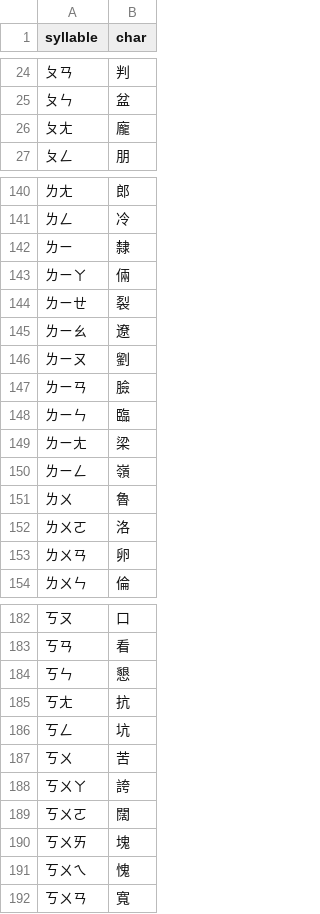
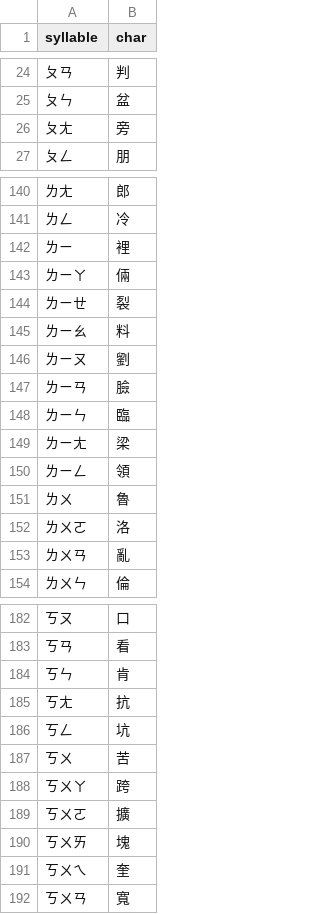
Before and after one commit to poyuchenlaw/simon-voice-ime, a TSV file: app/src/phone/assets/dual_hand/draft_chars_ai.tsv, drawn as a sheet; only a part is shown, gaps mark what is left out; the diff covers the shown part only.

Commit message:
6.87 §1.1–5: ship traced AI table, field-aware pending delivery and diagnostic fields

```diff
--- a/app/src/phone/assets/dual_hand/draft_chars_ai.tsv
+++ b/app/src/phone/assets/dual_hand/draft_chars_ai.tsv
@@ -25,3 +25,3 @@ syllable	char
 ㄆㄣ	盆
-ㄆㄤ	龐
+ㄆㄤ	旁
 ㄆㄥ	朋
@@ -141,6 +141,6 @@ syllable	char
 ㄌㄥ	冷
-ㄌㄧ	隸
+ㄌㄧ	裡
 ㄌㄧㄚ	倆
 ㄌㄧㄝ	裂
-ㄌㄧㄠ	遼
+ㄌㄧㄠ	料
 ㄌㄧㄡ	劉
@@ -149,6 +149,6 @@ syllable	char
 ㄌㄧㄤ	梁
-ㄌㄧㄥ	嶺
+ㄌㄧㄥ	領
 ㄌㄨ	魯
 ㄌㄨㄛ	洛
-ㄌㄨㄢ	卵
+ㄌㄨㄢ	亂
 ㄌㄨㄣ	倫
@@ -183,3 +183,3 @@ syllable	char
 ㄎㄢ	看
-ㄎㄣ	懇
+ㄎㄣ	肯
 ㄎㄤ	抗
@@ -187,6 +187,6 @@ syllable	char
 ㄎㄨ	苦
-ㄎㄨㄚ	誇
-ㄎㄨㄛ	闊
+ㄎㄨㄚ	跨
+ㄎㄨㄛ	擴
 ㄎㄨㄞ	塊
-ㄎㄨㄟ	愧
+ㄎㄨㄟ	奎
 ㄎㄨㄢ	寬
```
Also changed, not shown: 37 edited cells elsewhere in this file, 19 other files.
